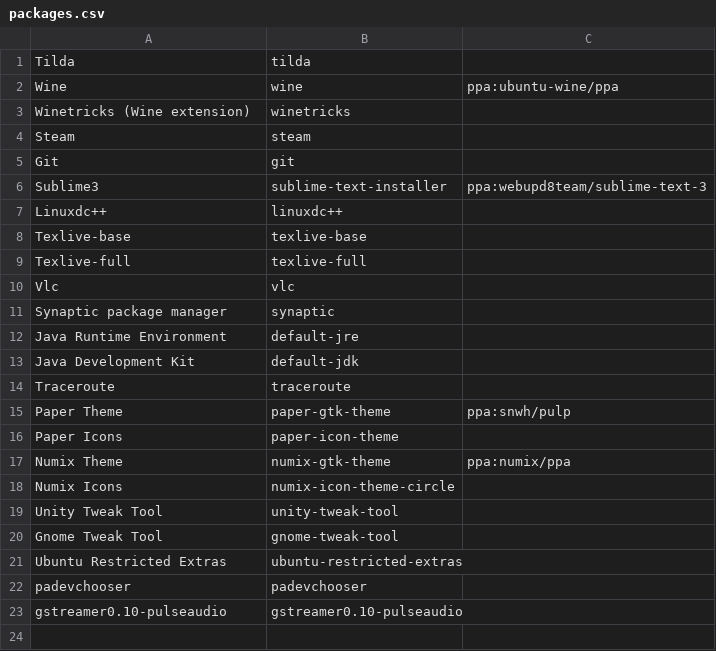
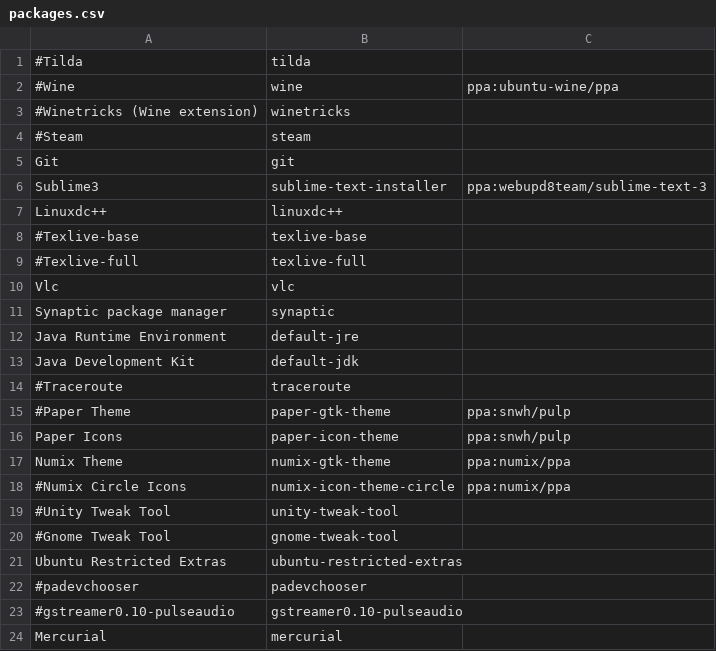
Before and after one commit to shubham-goel/init-linux, a CSV file: settings/packages.csv, drawn as a sheet.

```diff
--- a/settings/packages.csv
+++ b/settings/packages.csv
@@ -1,5 +1,5 @@
-Tilda,tilda,
-Wine,wine,ppa:ubuntu-wine/ppa
-Winetricks (Wine extension),winetricks
-Steam,steam
+#Tilda,tilda
+#Wine,wine,ppa:ubuntu-wine/ppa
+#Winetricks (Wine extension),winetricks
+#Steam,steam
 Git,git
@@ -7,4 +7,4 @@ Sublime3,sublime-text-installer,ppa:webupd8team/sublime-text-3
 Linuxdc++,linuxdc++
-Texlive-base,texlive-base
-Texlive-full,texlive-full
+#Texlive-base,texlive-base
+#Texlive-full,texlive-full
 Vlc,vlc
@@ -13,11 +13,12 @@ Java Runtime Environment,default-jre
 Java Development Kit,default-jdk
-Traceroute,traceroute
-Paper Theme,paper-gtk-theme,ppa:snwh/pulp
-Paper Icons,paper-icon-theme
+#Traceroute,traceroute
+#Paper Theme,paper-gtk-theme,ppa:snwh/pulp
+Paper Icons,paper-icon-theme,ppa:snwh/pulp
 Numix Theme,numix-gtk-theme,ppa:numix/ppa
-Numix Icons,numix-icon-theme-circle
-Unity Tweak Tool,unity-tweak-tool
-Gnome Tweak Tool,gnome-tweak-tool
+#Numix Circle Icons,numix-icon-theme-circle,ppa:numix/ppa
+#Unity Tweak Tool,unity-tweak-tool
+#Gnome Tweak Tool,gnome-tweak-tool
 Ubuntu Restricted Extras,ubuntu-restricted-extras
-padevchooser, padevchooser
-gstreamer0.10-pulseaudio, gstreamer0.10-pulseaudio
+#padevchooser, padevchooser
+#gstreamer0.10-pulseaudio, gstreamer0.10-pulseaudio
+Mercurial,mercurial
```
Also changed, not shown: 3 other files.
